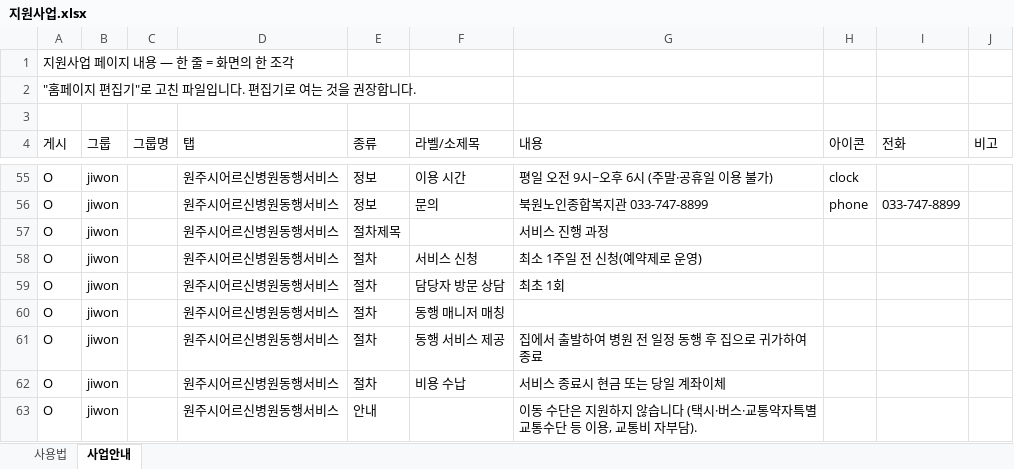
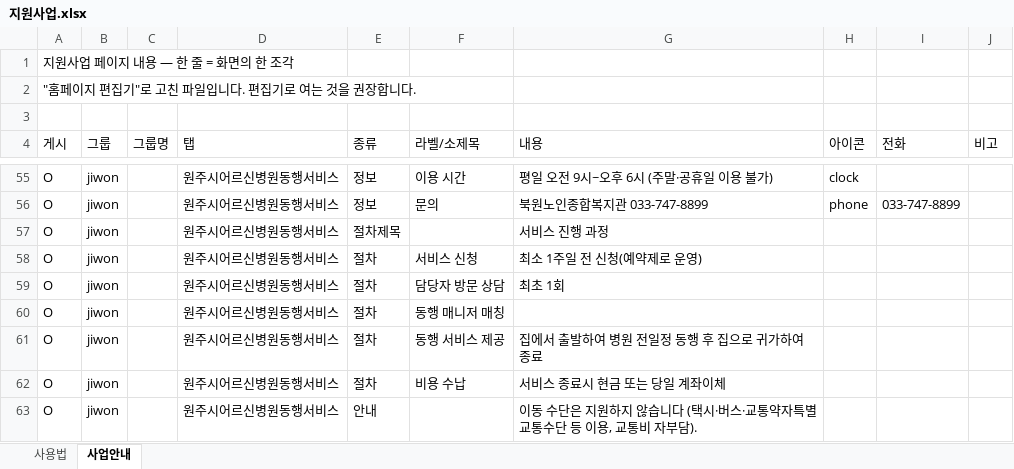
Before and after one commit to bukwonsenior/homepage, an Excel workbook: data/saeop/지원사업.xlsx, sheet 사업안내, drawn as a sheet; only a part is shown, gaps mark what is left out; values as stored, in another font and other column widths than the file's, no borders; the diff names each change by its address in the sheet, - before the commit and + after, or states it on an @@ line.

Commit message:
편집기: 지원사업 수정

```diff
--- a/data/saeop/지원사업.xlsx (sheet 사업안내)
+++ b/data/saeop/지원사업.xlsx (sheet 사업안내)
-G61 (내용): 집에서 출발하여 병원 전 일정 동행 후 집으로 귀가하여 종료
+G61 (내용): 집에서 출발하여 병원 전일정 동행 후 집으로 귀가하여 종료
```
